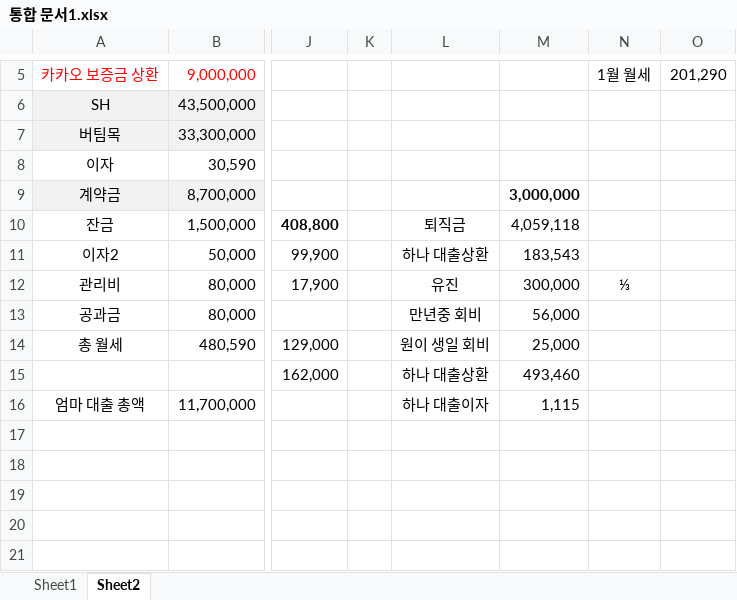
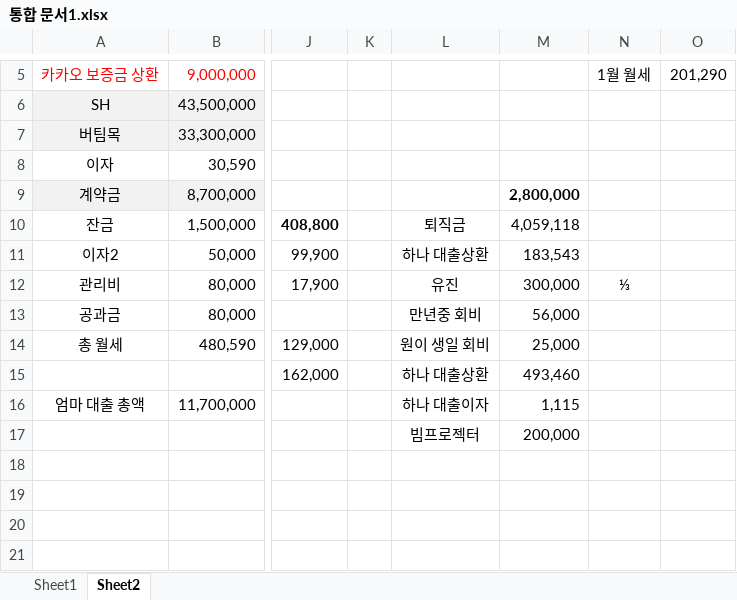
Before and after one commit to so-dami/FED-PJ-2022-dami, an Excel workbook: 통합 문서1.xlsx, sheet Sheet2, drawn as a sheet; only a part is shown, gaps mark what is left out; values as stored, in another font and other column widths than the file's, no borders; the diff names each change by its address in the sheet, - before the commit and + after, or states it on an @@ line.

```diff
--- a/통합 문서1.xlsx (sheet Sheet2)
+++ b/통합 문서1.xlsx (sheet Sheet2)
-M9: 3,000,000
+M9: 2,800,000
-L17: (empty)
+L17: 빔프로젝터
-M17: (empty)
+M17: 200,000
```
Also changed, not shown: sheet Sheet1, 2 other files.
